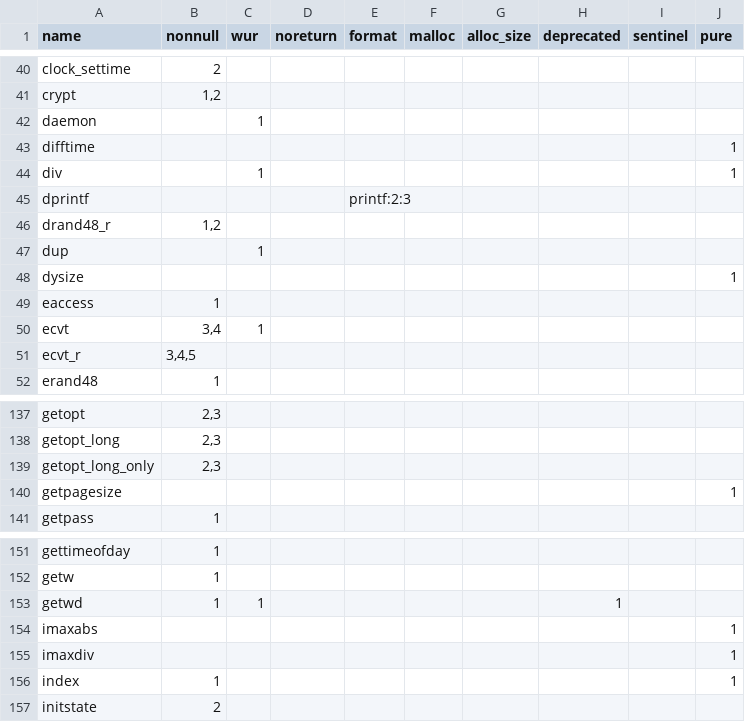
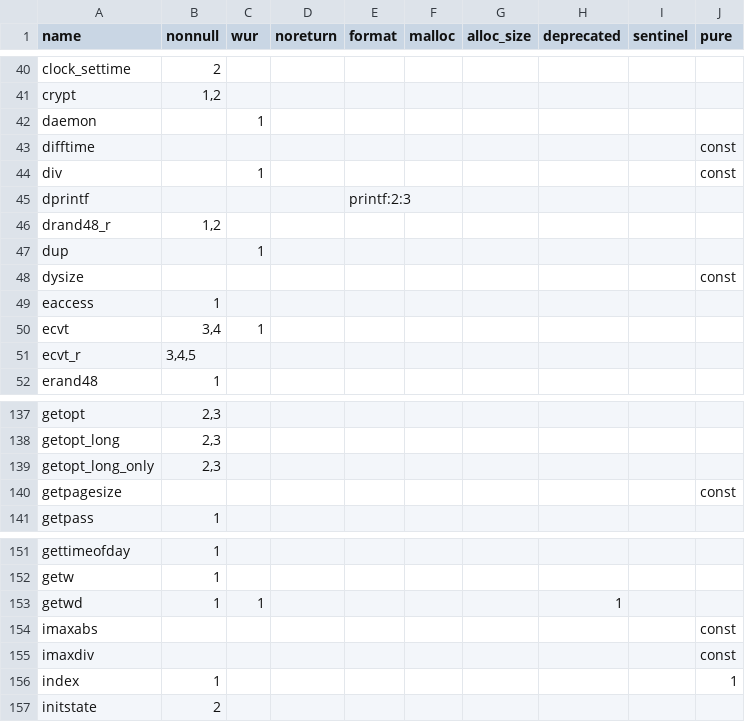
Before and after one commit to duskglow/libniji, a TSV file: spec/abi/diagattrs.tsv, drawn as a sheet; only a part is shown, gaps mark what is left out; the diff covers the shown part only.

```diff
--- a/spec/abi/diagattrs.tsv
+++ b/spec/abi/diagattrs.tsv
@@ -42,4 +42,4 @@ crypt	1,2
 daemon		1							
-difftime									1
-div		1							1
+difftime									const
+div		1							const
 dprintf				printf:2:3					
@@ -47,3 +47,3 @@ drand48_r	1,2
 dup		1							
-dysize									1
+dysize									const
 eaccess	1								
@@ -139,3 +139,3 @@ getopt_long	2,3
 getopt_long_only	2,3								
-getpagesize									1
+getpagesize									const
 getpass	1								
@@ -153,4 +153,4 @@ getw	1
 getwd	1	1					1		
-imaxabs									1
-imaxdiv									1
+imaxabs									const
+imaxdiv									const
 index	1								1
```
Also changed, not shown: 12 edited cells elsewhere in this file, 8 other files.
